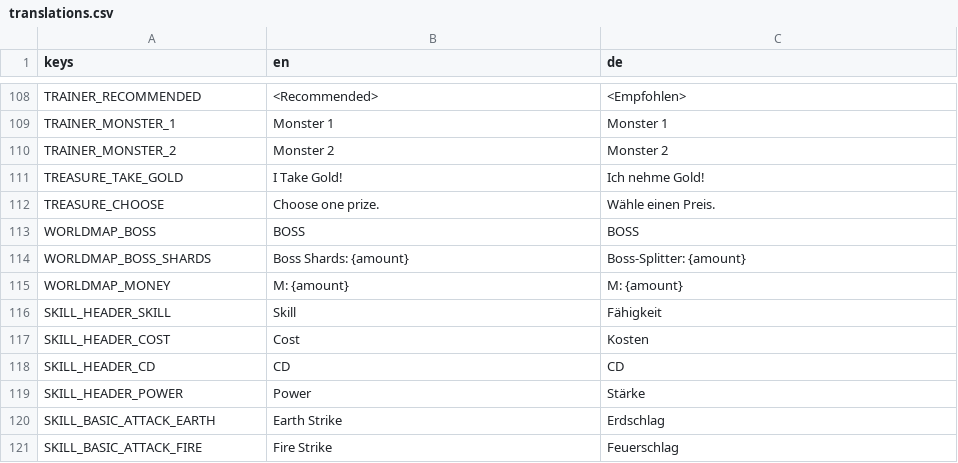
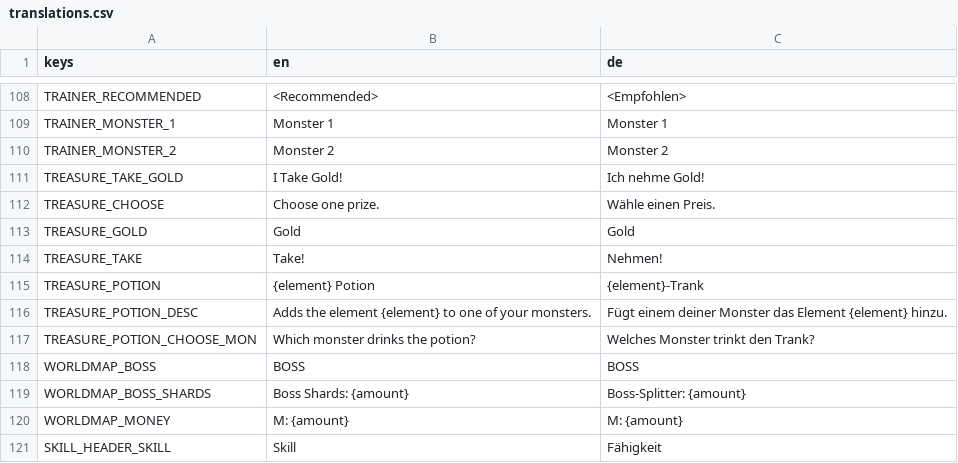
Before and after one commit to GaraGentor/Mon-Rogue, a CSV file: localization/translations.csv, drawn as a sheet; only a part is shown, gaps mark what is left out; the shorter side is filled out with more unchanged rows; the diff names each change by its address in the sheet, - before the commit and + after, or states it on an @@ line.

Commit message:
treasure
treasure

```diff
--- a/localization/translations.csv
+++ b/localization/translations.csv
+row 113: TREASURE_GOLD | Gold | Gold
+row 114: TREASURE_TAKE | Take! | Nehmen!
+row 115: TREASURE_POTION | {element} Potion | {element}-Trank
+row 116: TREASURE_POTION_DESC | Adds the element {element} to one of your monsters. | Fügt einem deiner Monster das Element {element} hinzu.
+row 117: TREASURE_POTION_CHOOSE_MON | Which monster drinks the potion? | Welches Monster trinkt den Trank?
```
Also changed, not shown: 5 other files.
